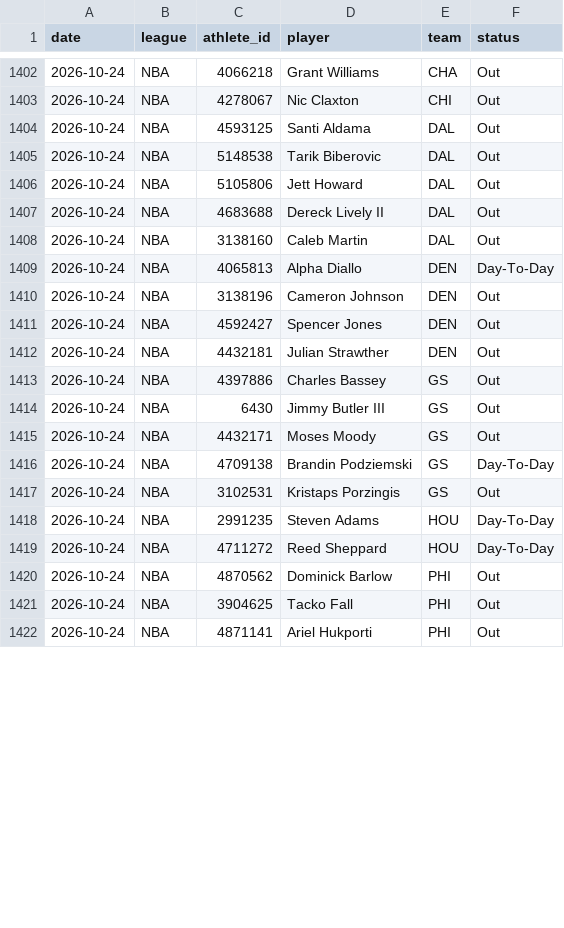
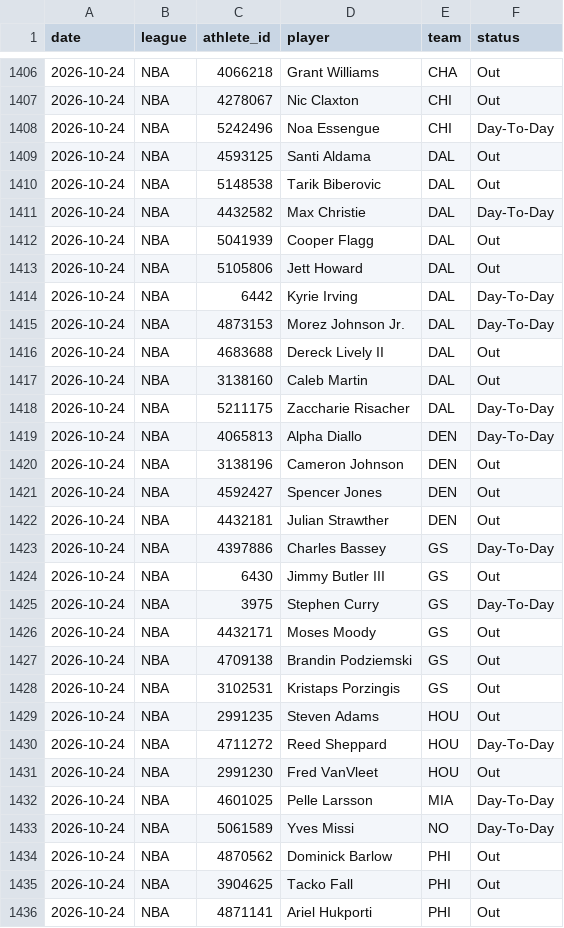
Before and after one commit to azcal/mbm-props, a CSV file: logs/injuries.csv, drawn as a sheet; only a part is shown, gaps mark what is left out; the diff covers the shown part only.

```diff
--- a/logs/injuries.csv
+++ b/logs/injuries.csv
@@ -1403,7 +1407,13 @@ date,league,athlete_id,player,team,status
 2026-10-24,NBA,4278067,Nic Claxton,CHI,Out
+2026-10-24,NBA,5242496,Noa Essengue,CHI,Day-To-Day
 2026-10-24,NBA,4593125,Santi Aldama,DAL,Out
 2026-10-24,NBA,5148538,Tarik Biberovic,DAL,Out
+2026-10-24,NBA,4432582,Max Christie,DAL,Day-To-Day
+2026-10-24,NBA,5041939,Cooper Flagg,DAL,Out
 2026-10-24,NBA,5105806,Jett Howard,DAL,Out
+2026-10-24,NBA,6442,Kyrie Irving,DAL,Day-To-Day
+2026-10-24,NBA,4873153,Morez Johnson Jr.,DAL,Day-To-Day
 2026-10-24,NBA,4683688,Dereck Lively II,DAL,Out
 2026-10-24,NBA,3138160,Caleb Martin,DAL,Out
+2026-10-24,NBA,5211175,Zaccharie Risacher,DAL,Day-To-Day
 2026-10-24,NBA,4065813,Alpha Diallo,DEN,Day-To-Day
@@ -1412,9 +1422,13 @@ date,league,athlete_id,player,team,status
 2026-10-24,NBA,4432181,Julian Strawther,DEN,Out
-2026-10-24,NBA,4397886,Charles Bassey,GS,Out
+2026-10-24,NBA,4397886,Charles Bassey,GS,Day-To-Day
 2026-10-24,NBA,6430,Jimmy Butler III,GS,Out
+2026-10-24,NBA,3975,Stephen Curry,GS,Day-To-Day
 2026-10-24,NBA,4432171,Moses Moody,GS,Out
-2026-10-24,NBA,4709138,Brandin Podziemski,GS,Day-To-Day
+2026-10-24,NBA,4709138,Brandin Podziemski,GS,Out
 2026-10-24,NBA,3102531,Kristaps Porzingis,GS,Out
-2026-10-24,NBA,2991235,Steven Adams,HOU,Day-To-Day
+2026-10-24,NBA,2991235,Steven Adams,HOU,Out
 2026-10-24,NBA,4711272,Reed Sheppard,HOU,Day-To-Day
+2026-10-24,NBA,2991230,Fred VanVleet,HOU,Out
+2026-10-24,NBA,4601025,Pelle Larsson,MIA,Day-To-Day
+2026-10-24,NBA,5061589,Yves Missi,NO,Day-To-Day
 2026-10-24,NBA,4870562,Dominick Barlow,PHI,Out
```
Also changed, not shown: 1 added row, 3 moved rows and 2 edited cells elsewhere in this file, 2 other files.
